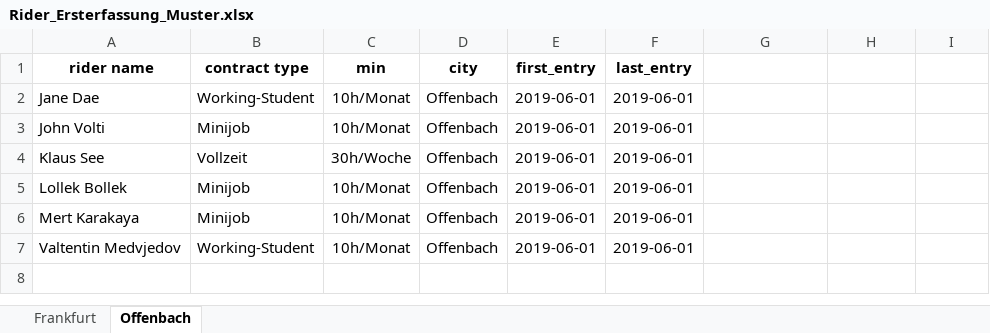
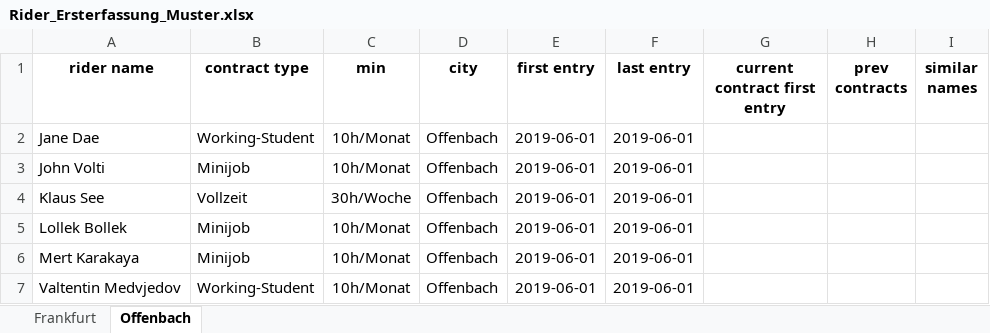
Before and after one commit to den-kar/sp_control, an Excel workbook: Rider_Ersterfassung_Muster.xlsx, sheet Offenbach, drawn as a sheet; values as stored, in another font and other column widths than the file's, no borders; charts and pictures and conditional formats not drawn; the diff names each change by its address in the sheet, - before the commit and + after, or states it on an @@ line.

```diff
--- a/Rider_Ersterfassung_Muster.xlsx (sheet Offenbach)
+++ b/Rider_Ersterfassung_Muster.xlsx (sheet Offenbach)
-E1: first_entry
+E1: first entry
-F1: last_entry
+F1: last entry
-G1: (empty)
+G1: current contract first entry
-H1: (empty)
+H1: prev contracts
-I1: (empty)
+I1: similar names
```
Also changed, not shown: sheet Frankfurt, charts or pictures, 5 other files.
